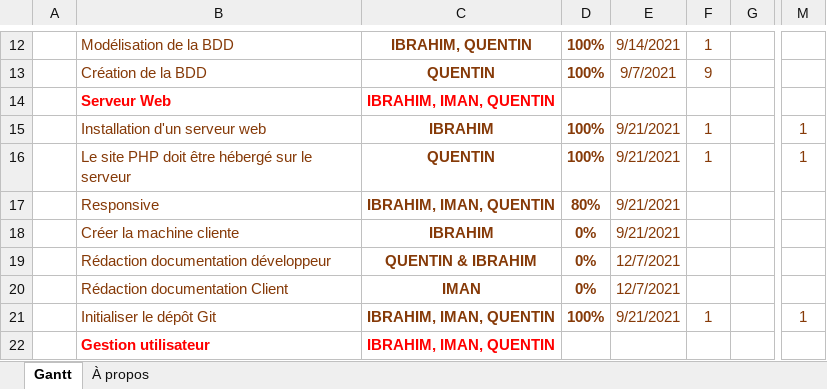
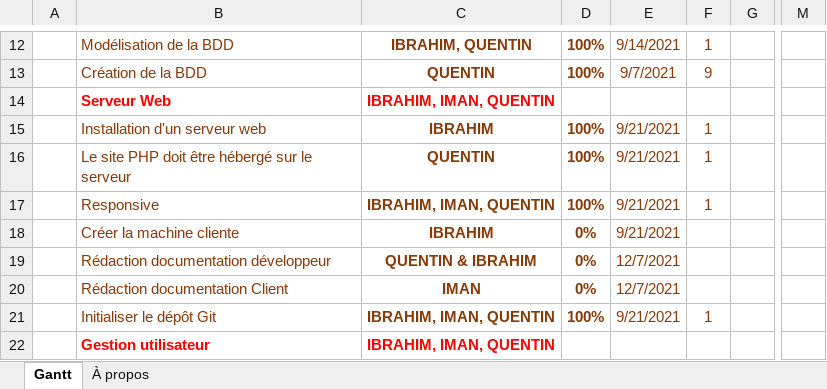
Before and after one commit to QuentinLign/projet_hsp, an Excel workbook: GanttV1.xlsx, sheet Gantt, drawn as a sheet; only a part is shown, gaps mark what is left out; values as stored, in another font and other column widths than the file's, no borders; charts and pictures and conditional formats and table styles not drawn; the diff covers the shown part only; the diff names each change by its address in the sheet, - before the commit and + after, or states it on an @@ line.

Commit message:
GANTT A JOUR

```diff
--- a/GanttV1.xlsx (sheet Gantt)
+++ b/GanttV1.xlsx (sheet Gantt)
-M15:M16: 1
+M15:M16: (empty)
-D17: 80%
+D17: 100%
-F17: (empty)
+F17: 1
-M21: 1
+M21: (empty)
```
Also changed, not shown: 1 added row, 1 removed row and 18 edited cells elsewhere in this sheet, 3 other files.
